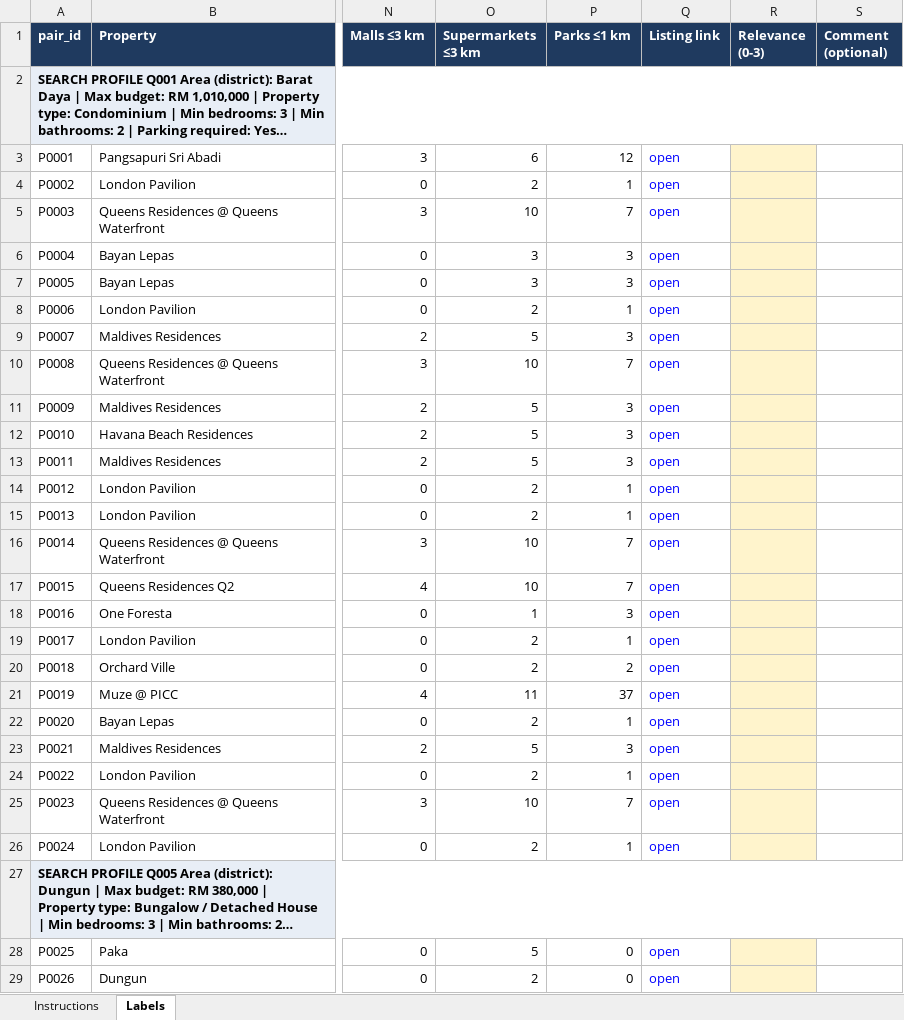
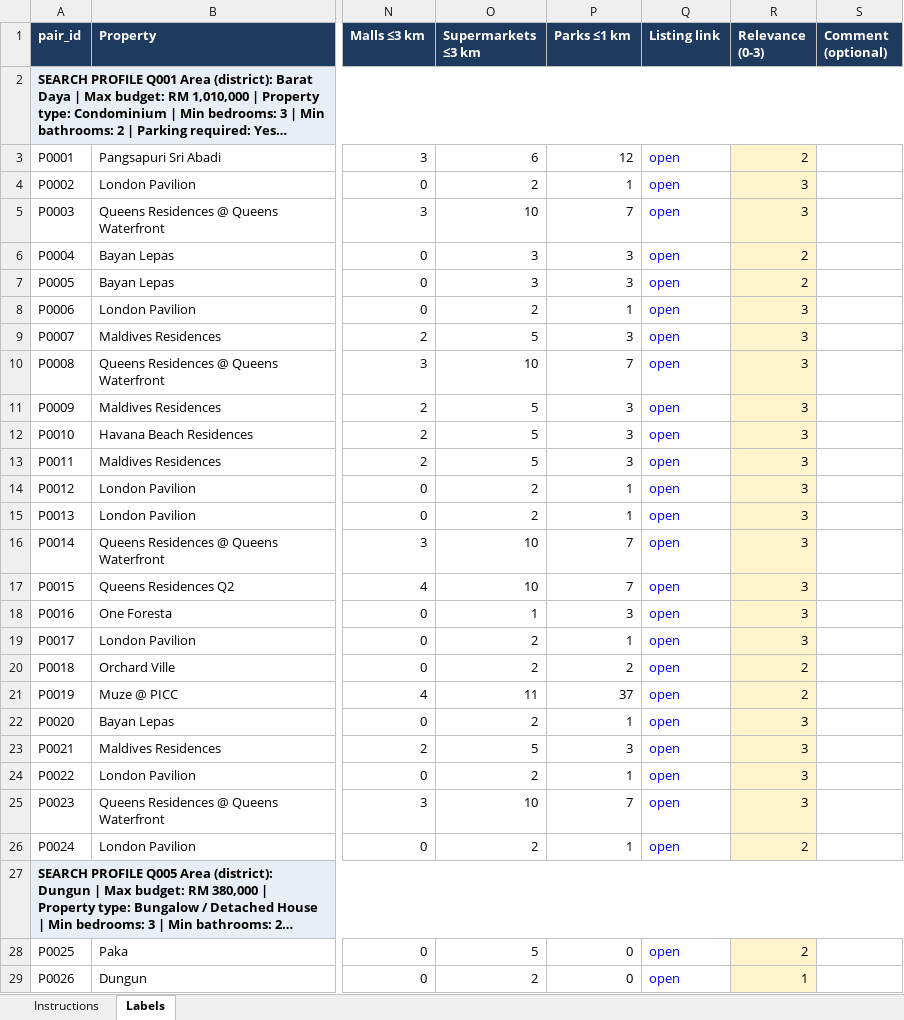
Before and after one commit to WongWeiXin/explainable-graph-based-recommender, an Excel workbook: evaluation/labelling_v2/relevance_labelling_sheet.xlsx, sheet Labels, drawn as a sheet; only a part is shown, gaps mark what is left out; long unchanged cells end in …; values as stored, in another font and other column widths than the file's, no borders; the diff covers the shown part only; the diff names each change by its address in the sheet, - before the commit and + after, or states it on an @@ line.

Commit message:
update relevance_labelling_sheet.xlsx, assign relevance (accessor 1)

```diff
--- a/evaluation/labelling_v2/relevance_labelling_sheet.xlsx (sheet Labels)
+++ b/evaluation/labelling_v2/relevance_labelling_sheet.xlsx (sheet Labels)
-R3 (Relevance (0-3)): (empty)
+R3 (Relevance (0-3)): 2
-R4:R5 (Relevance (0-3)): (empty)
+R4:R5 (Relevance (0-3)): 3
-R6:R7 (Relevance (0-3)): (empty)
+R6:R7 (Relevance (0-3)): 2
-R8:R19 (Relevance (0-3)): (empty)
+R8:R19 (Relevance (0-3)): 3
-R20:R21 (Relevance (0-3)): (empty)
+R20:R21 (Relevance (0-3)): 2
-R22:R25 (Relevance (0-3)): (empty)
+R22:R25 (Relevance (0-3)): 3
-R26 (Relevance (0-3)): (empty)
+R26 (Relevance (0-3)): 2
-R28 (Relevance (0-3)): (empty)
+R28 (Relevance (0-3)): 2
-R29 (Relevance (0-3)): (empty)
+R29 (Relevance (0-3)): 1
```
Also changed, not shown: 584 edited cells elsewhere in this sheet.
